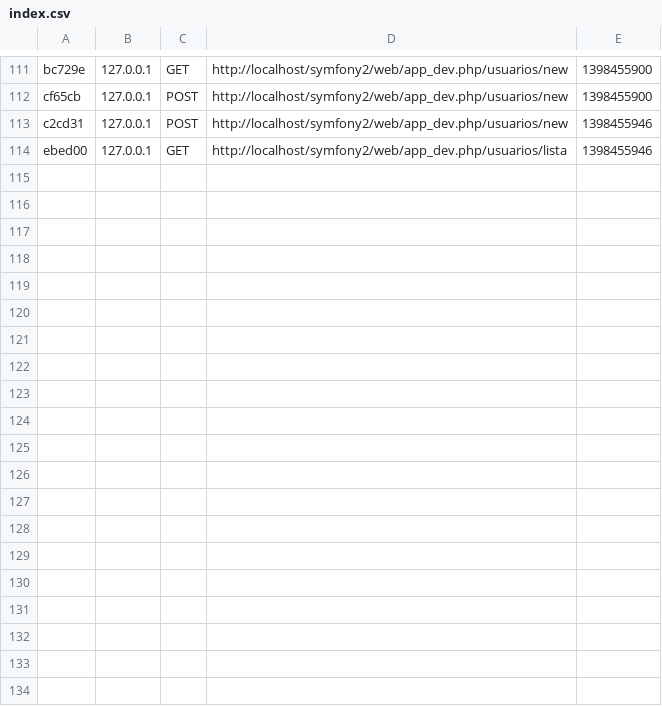
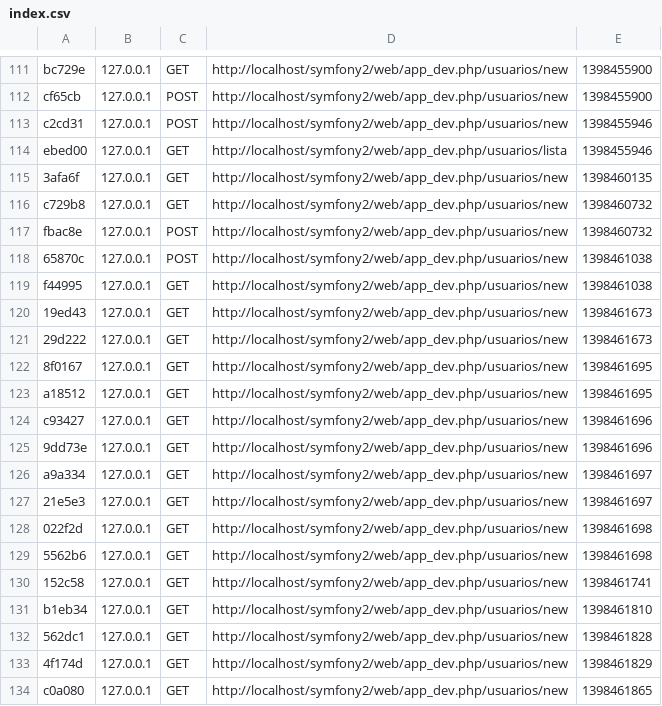
Before and after one commit to jmangarret/symfony2, a CSV file: app/cache/dev/profiler/index.csv, drawn as a sheet; only a part is shown, gaps mark what is left out; the diff covers the shown part only.

```diff
--- a/app/cache/dev/profiler/index.csv
+++ b/app/cache/dev/profiler/index.csv
@@ -114 +114,21 @@ c2cd31,127.0.0.1,POST,http://localhost/symfony2/web/app_dev.php/usuarios/new,139
 ebed00,127.0.0.1,GET,http://localhost/symfony2/web/app_dev.php/usuarios/lista,1398455946,
+3afa6f,127.0.0.1,GET,http://localhost/symfony2/web/app_dev.php/usuarios/new,1398460135,
+c729b8,127.0.0.1,GET,http://localhost/symfony2/web/app_dev.php/usuarios/new,1398460732,
+fbac8e,127.0.0.1,POST,http://localhost/symfony2/web/app_dev.php/usuarios/new,1398460732,
+65870c,127.0.0.1,POST,http://localhost/symfony2/web/app_dev.php/usuarios/new,1398461038,
+f44995,127.0.0.1,GET,http://localhost/symfony2/web/app_dev.php/usuarios/new,1398461038,
+19ed43,127.0.0.1,GET,http://localhost/symfony2/web/app_dev.php/usuarios/new,1398461673,
+29d222,127.0.0.1,GET,http://localhost/symfony2/web/app_dev.php/usuarios/new,1398461673,
+8f0167,127.0.0.1,GET,http://localhost/symfony2/web/app_dev.php/usuarios/new,1398461695,
+a18512,127.0.0.1,GET,http://localhost/symfony2/web/app_dev.php/usuarios/new,1398461695,
+c93427,127.0.0.1,GET,http://localhost/symfony2/web/app_dev.php/usuarios/new,1398461696,
+9dd73e,127.0.0.1,GET,http://localhost/symfony2/web/app_dev.php/usuarios/new,1398461696,
+a9a334,127.0.0.1,GET,http://localhost/symfony2/web/app_dev.php/usuarios/new,1398461697,
+21e5e3,127.0.0.1,GET,http://localhost/symfony2/web/app_dev.php/usuarios/new,1398461697,
+022f2d,127.0.0.1,GET,http://localhost/symfony2/web/app_dev.php/usuarios/new,1398461698,
+5562b6,127.0.0.1,GET,http://localhost/symfony2/web/app_dev.php/usuarios/new,1398461698,
+152c58,127.0.0.1,GET,http://localhost/symfony2/web/app_dev.php/usuarios/new,1398461741,
+b1eb34,127.0.0.1,GET,http://localhost/symfony2/web/app_dev.php/usuarios/new,1398461810,
+562dc1,127.0.0.1,GET,http://localhost/symfony2/web/app_dev.php/usuarios/new,1398461828,
+4f174d,127.0.0.1,GET,http://localhost/symfony2/web/app_dev.php/usuarios/new,1398461829,
+c0a080,127.0.0.1,GET,http://localhost/symfony2/web/app_dev.php/usuarios/new,1398461865,
```
Also changed, not shown: 13 added rows elsewhere in this file, 41 other files.
